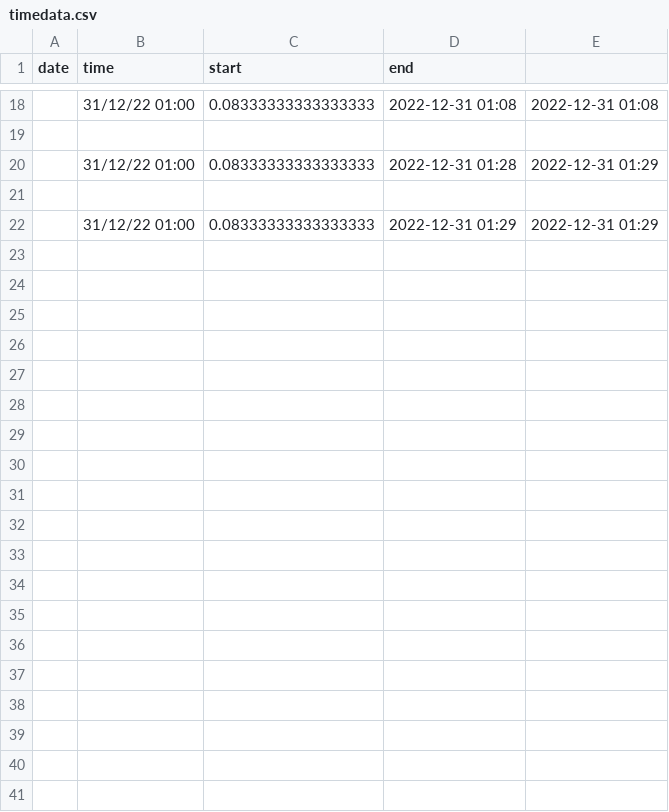
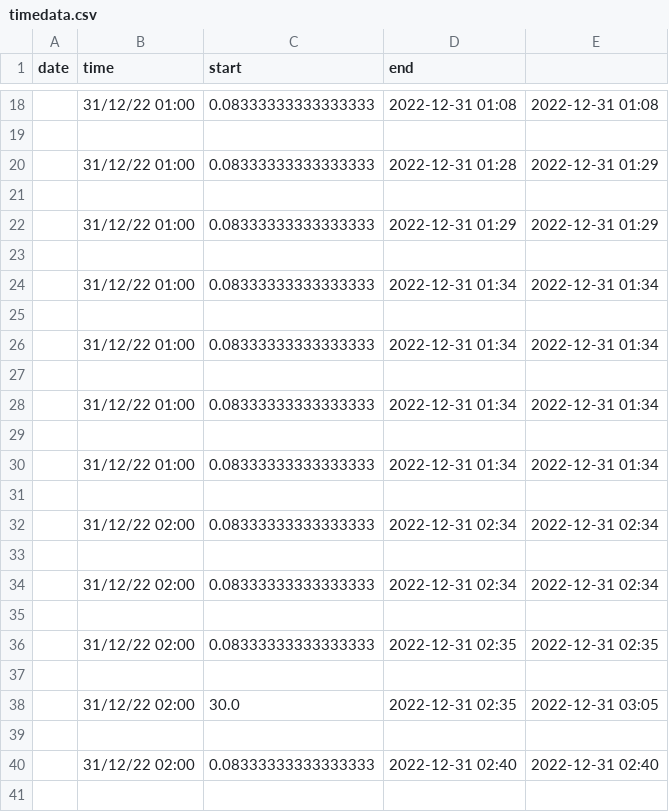
Before and after one commit to sabrsabr/TimerConcentration, a CSV file: timedata.csv, drawn as a sheet; only a part is shown, gaps mark what is left out; the diff covers the shown part only; the diff names each change by its address in the sheet, - before the commit and + after, or states it on an @@ line.

Commit message:
adding info about session into table
adding info about session into table

```diff
--- a/timedata.csv
+++ b/timedata.csv
+row 23: (empty)
+row 24:  | 31/12/22 01:00 | 0.08333333333333333 | 2022-12-31 01:34 | 2022-12-31 01:34
+row 25: (empty)
+row 26:  | 31/12/22 01:00 | 0.08333333333333333 | 2022-12-31 01:34 | 2022-12-31 01:34
+row 27: (empty)
+row 28:  | 31/12/22 01:00 | 0.08333333333333333 | 2022-12-31 01:34 | 2022-12-31 01:34
+row 29: (empty)
+row 30:  | 31/12/22 01:00 | 0.08333333333333333 | 2022-12-31 01:34 | 2022-12-31 01:34
+row 31: (empty)
+row 32:  | 31/12/22 02:00 | 0.08333333333333333 | 2022-12-31 02:34 | 2022-12-31 02:34
+row 33: (empty)
+row 34:  | 31/12/22 02:00 | 0.08333333333333333 | 2022-12-31 02:34 | 2022-12-31 02:34
+row 35: (empty)
+row 36:  | 31/12/22 02:00 | 0.08333333333333333 | 2022-12-31 02:35 | 2022-12-31 02:35
+row 37: (empty)
+row 38:  | 31/12/22 02:00 | 30.0 | 2022-12-31 02:35 | 2022-12-31 03:05
+row 39: (empty)
+row 40:  | 31/12/22 02:00 | 0.08333333333333333 | 2022-12-31 02:40 | 2022-12-31 02:40
+row 41: (empty)
```
Also changed, not shown: 37 added rows elsewhere in this file, 2 other files.
